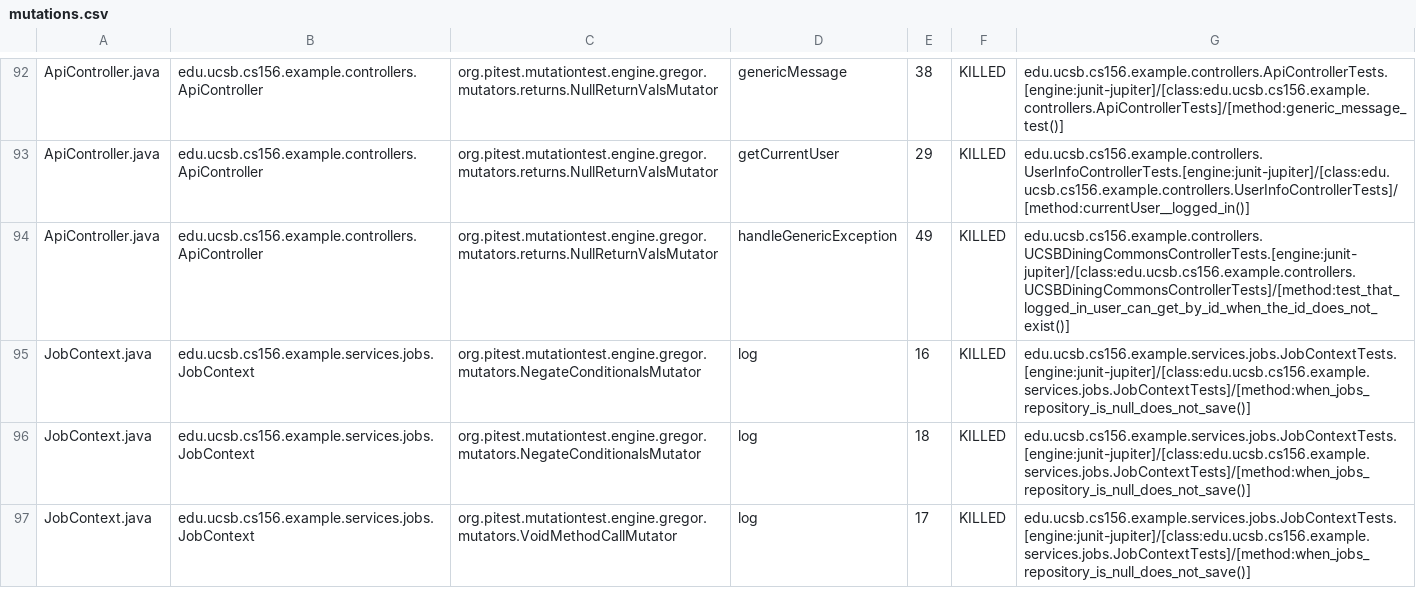
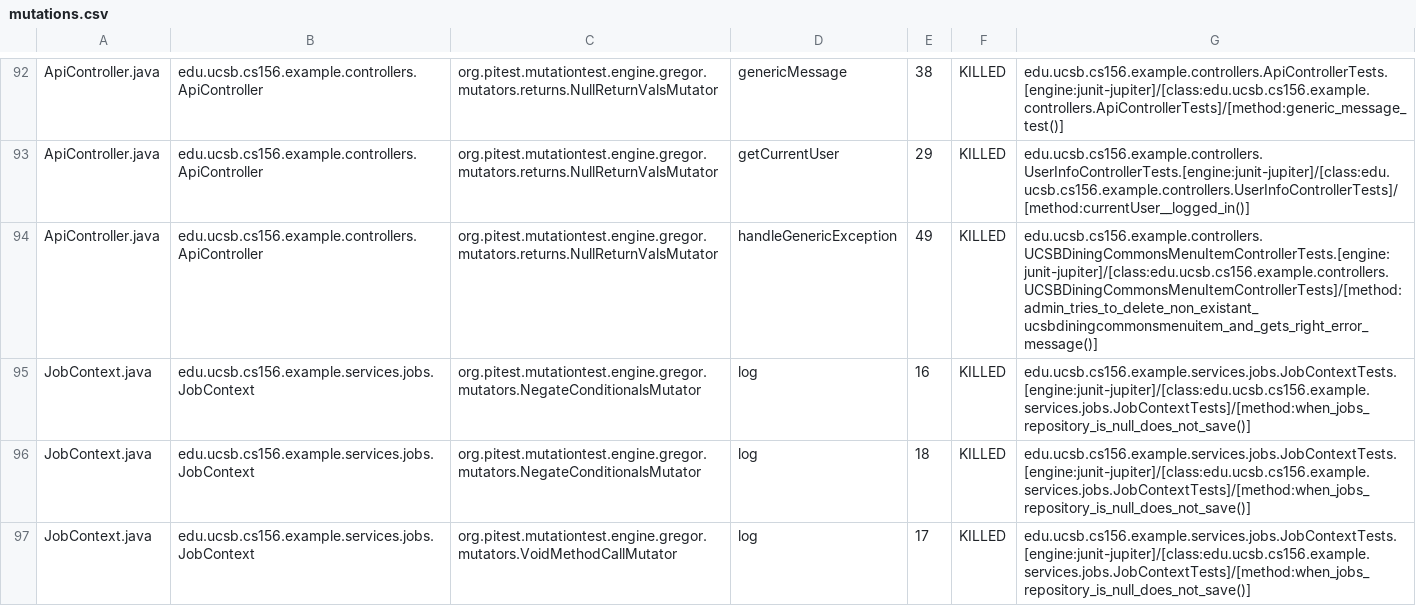
Before and after one commit to ucsb-cs156-s25/team02-s25-10, a CSV file: prs/65/pitest/mutations.csv, drawn as a sheet; only a part is shown, gaps mark what is left out.

Commit message:
Deploying to gh-pages from @ ucsb-cs156-s25/team02-s25-10@fa2933fbd34e99d8c5e20f420eabe59e58c4c498 🚀

```diff
--- a/prs/65/pitest/mutations.csv
+++ b/prs/65/pitest/mutations.csv
@@ -93,3 +93,3 @@ ApiController.java,edu.ucsb.cs156.example.controllers.ApiController,org.pitest.m
 ApiController.java,edu.ucsb.cs156.example.controllers.ApiController,org.pitest.mutationtest.engine.gregor.mutators.returns.NullReturnValsMutator,getCurrentUser,29,KILLED,edu.ucsb.cs156.example.controllers.UserInfoControllerTests.[engine:junit-jupiter]/[class:edu.ucsb.cs156.example.controllers.UserInfoControllerTests]/[method:currentUser__logged_in()]
-ApiController.java,edu.ucsb.cs156.example.controllers.ApiController,org.pitest.mutationtest.engine.gregor.mutators.returns.NullReturnValsMutator,handleGenericException,49,KILLED,edu.ucsb.cs156.example.controllers.UCSBDiningCommonsControllerTests.[engine:junit-jupiter]/[class:edu.ucsb.cs156.example.controllers.UCSBDiningCommonsControllerTests]/[method:test_that_logged_in_user_can_get_by_id_when_the_id_does_not_exist()]
+ApiController.java,edu.ucsb.cs156.example.controllers.ApiController,org.pitest.mutationtest.engine.gregor.mutators.returns.NullReturnValsMutator,handleGenericException,49,KILLED,edu.ucsb.cs156.example.controllers.UCSBDiningCommonsMenuItemControllerTests.[engine:junit-jupiter]/[class:edu.ucsb.cs156.example.controllers.UCSBDiningCommonsMenuItemControllerTests]/[method:admin_tries_to_delete_non_existant_ucsbdiningcommonsmenuitem_and_gets_right_error_message()]
 JobContext.java,edu.ucsb.cs156.example.services.jobs.JobContext,org.pitest.mutationtest.engine.gregor.mutators.NegateConditionalsMutator,log,16,KILLED,edu.ucsb.cs156.example.services.jobs.JobContextTests.[engine:junit-jupiter]/[class:edu.ucsb.cs156.example.services.jobs.JobContextTests]/[method:when_jobs_repository_is_null_does_not_save()]
```
Also changed, not shown: 16 other files.
